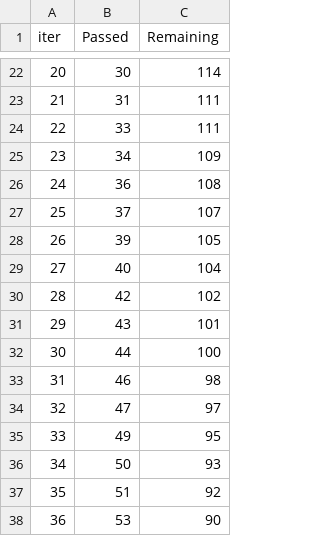
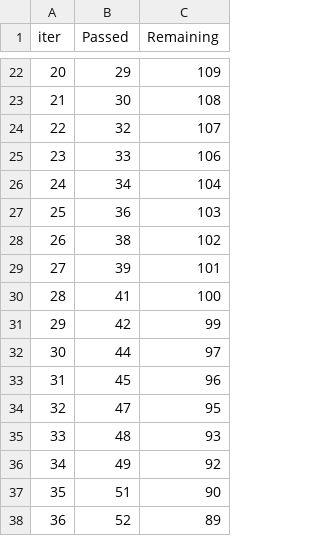
Before and after one commit to Amalraj99thomas/data-science-student-project, a TSV file: catboost_info/time_left.tsv, drawn as a sheet; only a part is shown, gaps mark what is left out; the diff covers the shown part only.

```diff
--- a/catboost_info/time_left.tsv
+++ b/catboost_info/time_left.tsv
@@ -22,17 +22,17 @@ iter	Passed	Remaining
-20	30	114
-21	31	111
-22	33	111
-23	34	109
-24	36	108
-25	37	107
-26	39	105
-27	40	104
-28	42	102
-29	43	101
-30	44	100
-31	46	98
-32	47	97
-33	49	95
-34	50	93
-35	51	92
-36	53	90
+20	29	109
+21	30	108
+22	32	107
+23	33	106
+24	34	104
+25	36	103
+26	38	102
+27	39	101
+28	41	100
+29	42	99
+30	44	97
+31	45	96
+32	47	95
+33	48	93
+34	49	92
+35	51	90
+36	52	89
```
Also changed, not shown: 141 edited cells elsewhere in this file, 10 other files.
